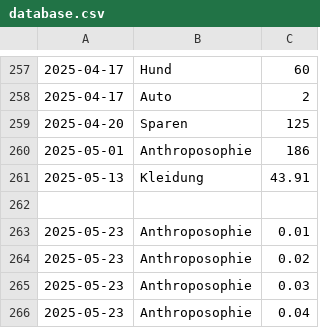
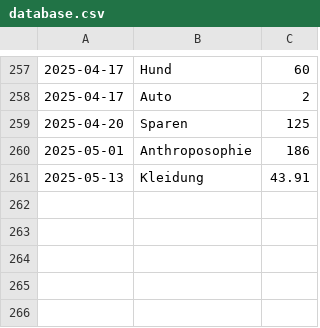
Before and after one commit to home-info/Haushaltsbuch, a CSV file: src/database.csv, drawn as a sheet; only a part is shown, gaps mark what is left out.

Commit message:
Update database.csv

```diff
--- a/src/database.csv
+++ b/src/database.csv
@@ -261,6 +261 @@
 2025-05-13,Kleidung,43.91
-
-2025-05-23,Anthroposophie,0.01
-2025-05-23,Anthroposophie,0.02
-2025-05-23,Anthroposophie,0.03
-2025-05-23,Anthroposophie,0.04
```
